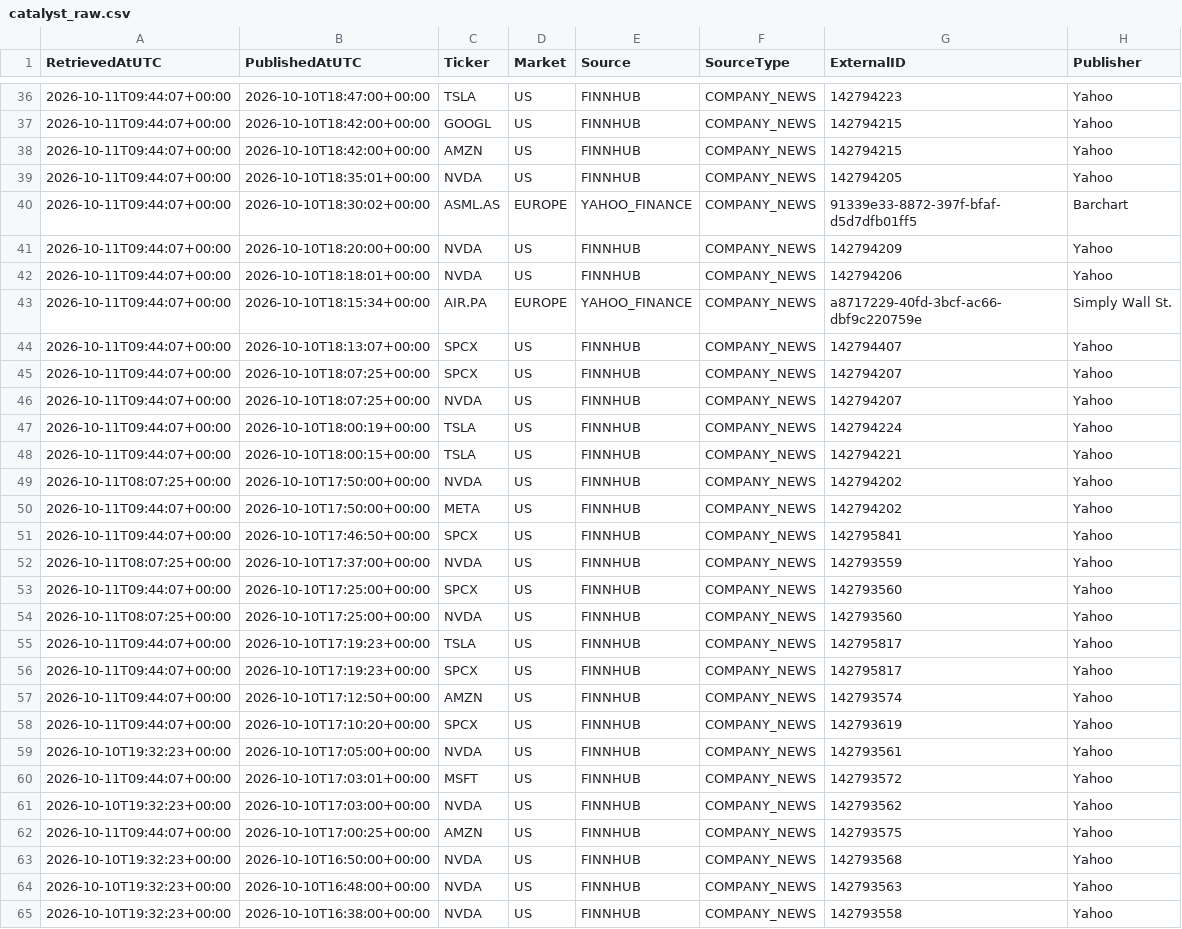
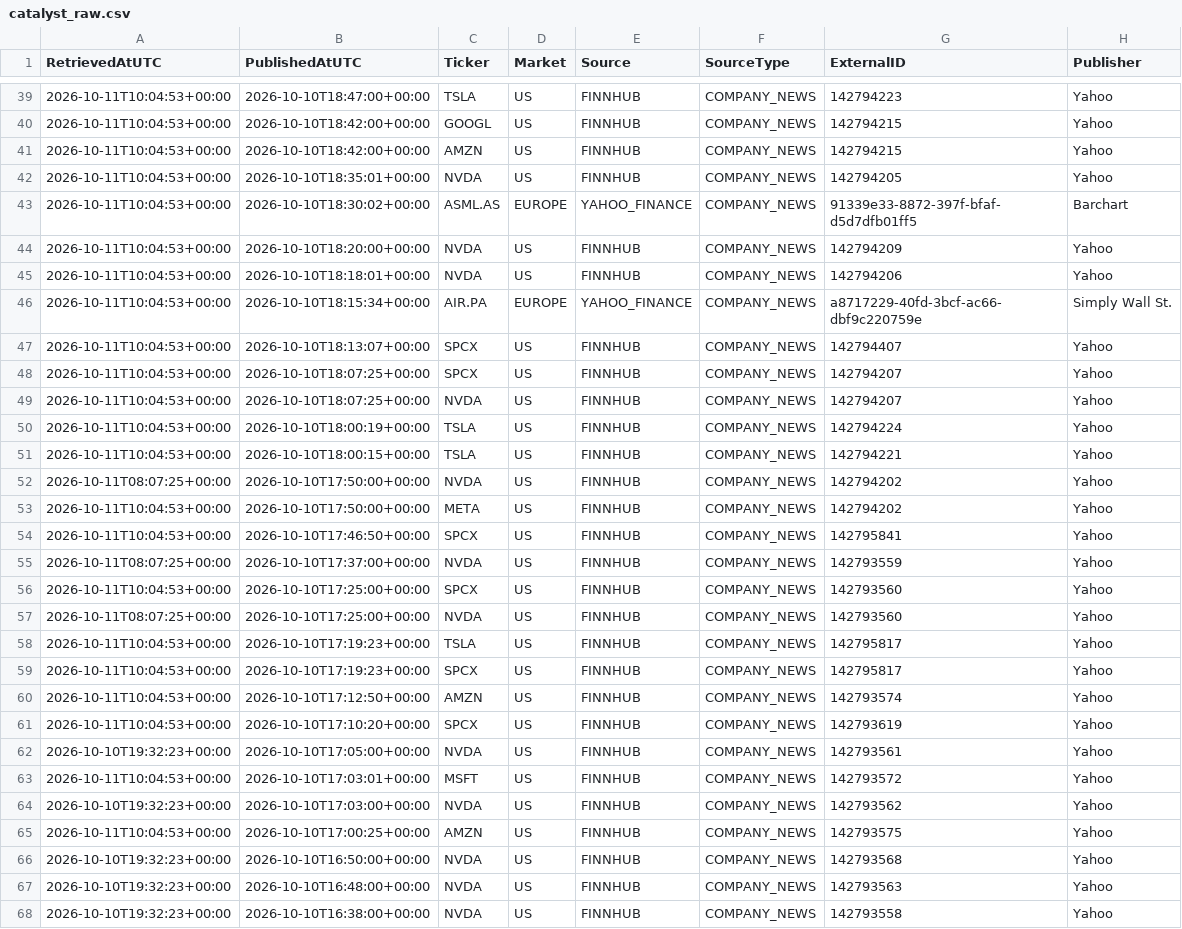
Before and after one commit to Thameur95/investment-assistant, a CSV file: historical_lab/reports/catalyst_raw.csv, drawn as a sheet; only a part is shown, gaps mark what is left out; addresses are those after the commit; the diff covers the shown part only; the diff names each change by its address in the sheet, - before the commit and + after, or states it on an @@ line.

```diff
--- a/historical_lab/reports/catalyst_raw.csv
+++ b/historical_lab/reports/catalyst_raw.csv
-A39:A51 (RetrievedAtUTC): 2026-10-11T09:44:07+00:00
+A39:A51 (RetrievedAtUTC): 2026-10-11T10:04:53+00:00
-A53:A54 (RetrievedAtUTC): 2026-10-11T09:44:07+00:00
+A53:A54 (RetrievedAtUTC): 2026-10-11T10:04:53+00:00
-A56 (RetrievedAtUTC): 2026-10-11T09:44:07+00:00
+A56 (RetrievedAtUTC): 2026-10-11T10:04:53+00:00
-A58:A61 (RetrievedAtUTC): 2026-10-11T09:44:07+00:00
+A58:A61 (RetrievedAtUTC): 2026-10-11T10:04:53+00:00
-A63 (RetrievedAtUTC): 2026-10-11T09:44:07+00:00
+A63 (RetrievedAtUTC): 2026-10-11T10:04:53+00:00
-A65 (RetrievedAtUTC): 2026-10-11T09:44:07+00:00
+A65 (RetrievedAtUTC): 2026-10-11T10:04:53+00:00
```
Also changed, not shown: 3 added rows and 77 edited cells elsewhere in this file, historical_lab/reports/catalyst_europe_diagnostic.csv, historical_lab/reports/catalyst_events.csv, 2 other files.
